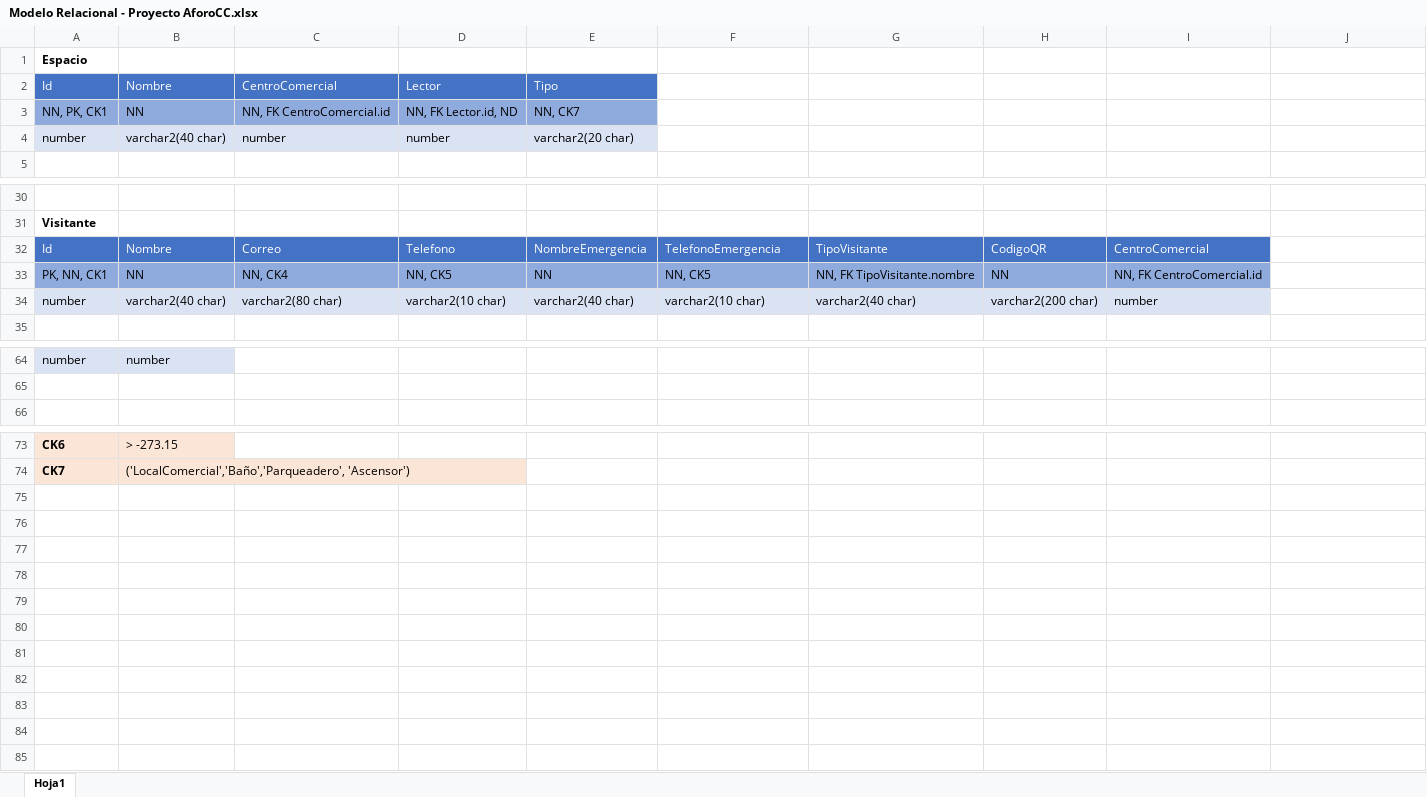
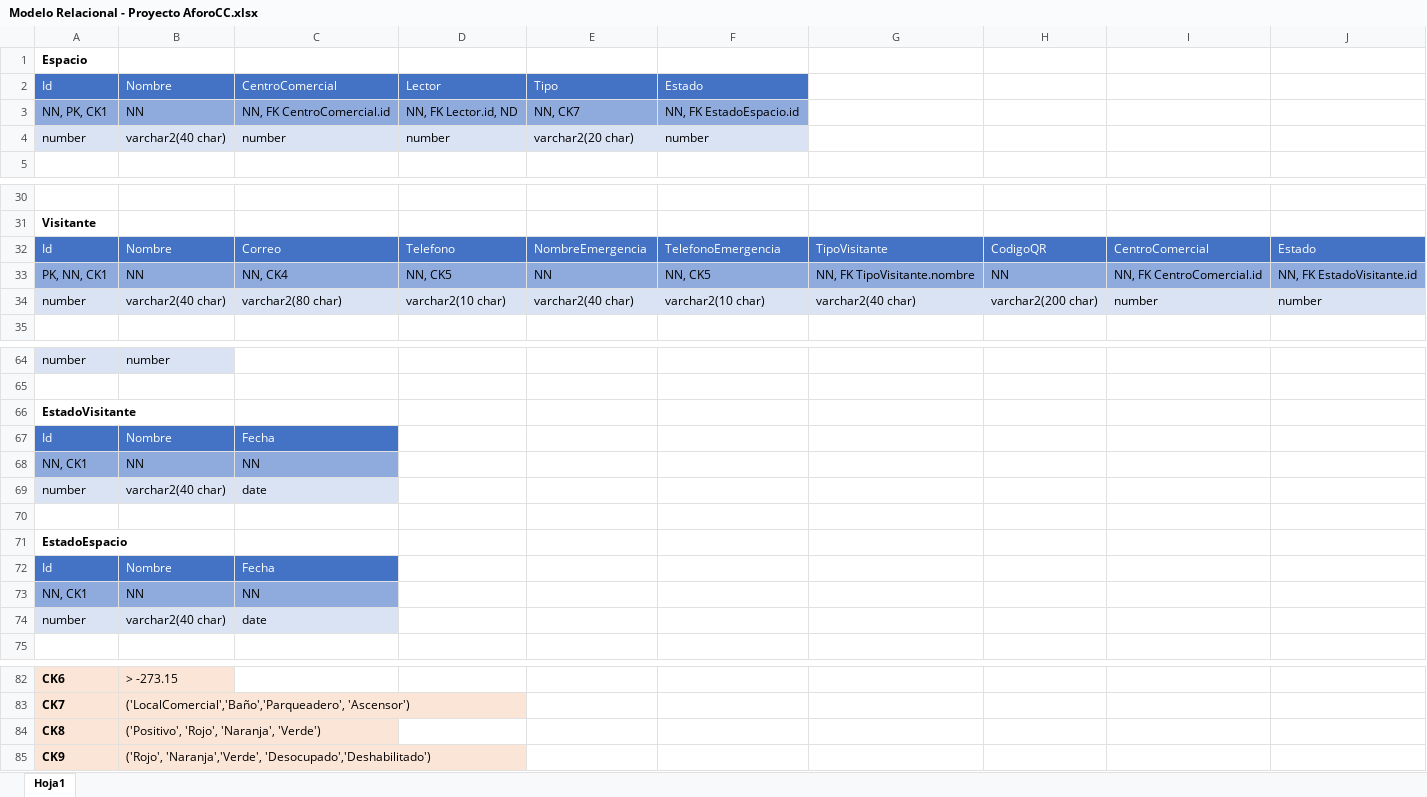
Before and after one commit to mfmedinaz/AforoJDO, an Excel workbook: doc/Modelo Relacional - Proyecto AforoCC.xlsx, sheet Hoja1, drawn as a sheet; only a part is shown, gaps mark what is left out; values as stored, in another font and other column widths than the file's, no borders; the diff names each change by its address in the sheet, - before the commit and + after, or states it on an @@ line.

```diff
--- a/doc/Modelo Relacional - Proyecto AforoCC.xlsx (sheet Hoja1)
+++ b/doc/Modelo Relacional - Proyecto AforoCC.xlsx (sheet Hoja1)
-F2: (empty)
+F2: Estado
-F2 fill: none
+F2 fill: #4472C4
-F3: (empty)
+F3: NN, FK EstadoEspacio.id
-F3 fill: none
+F3 fill: #8FAADC
-F4: (empty)
+F4: number
-F4 fill: none
+F4 fill: #DAE3F3
-J32: (empty)
+J32: Estado
-J32 fill: none
+J32 fill: #4472C4
-J33: (empty)
+J33: NN, FK EstadoVisitante.id
-J33 fill: none
+J33 fill: #8FAADC
-J34: (empty)
+J34: number
-J34 fill: none
+J34 fill: #DAE3F3
+row 66: EstadoVisitante
+row 67: Id | Nombre | Fecha
+row 68: NN, CK1 | NN | NN
+row 69: number | varchar2(40 char) | date
+row 70: (empty)
+row 71: EstadoEspacio
+row 72: Id | Nombre | Fecha
+row 73: NN, CK1 | NN | NN
+row 74: number | varchar2(40 char) | date
+row 84: CK8 | ('Positivo', 'Rojo', 'Naranja', 'Verde')
+row 85: CK9 | ('Rojo', 'Naranja','Verde', 'Desocupado','Deshabilitado')
```
Also changed, not shown: 3 other files.
